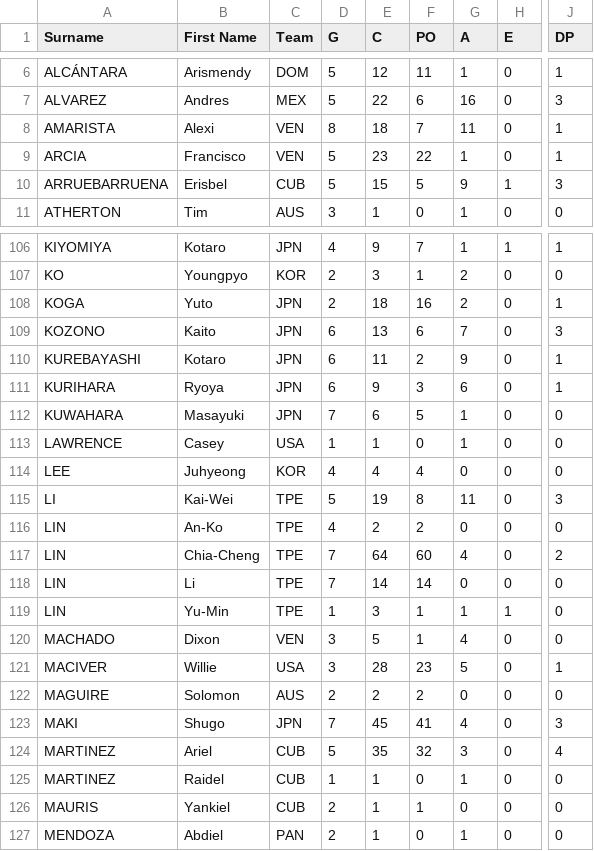
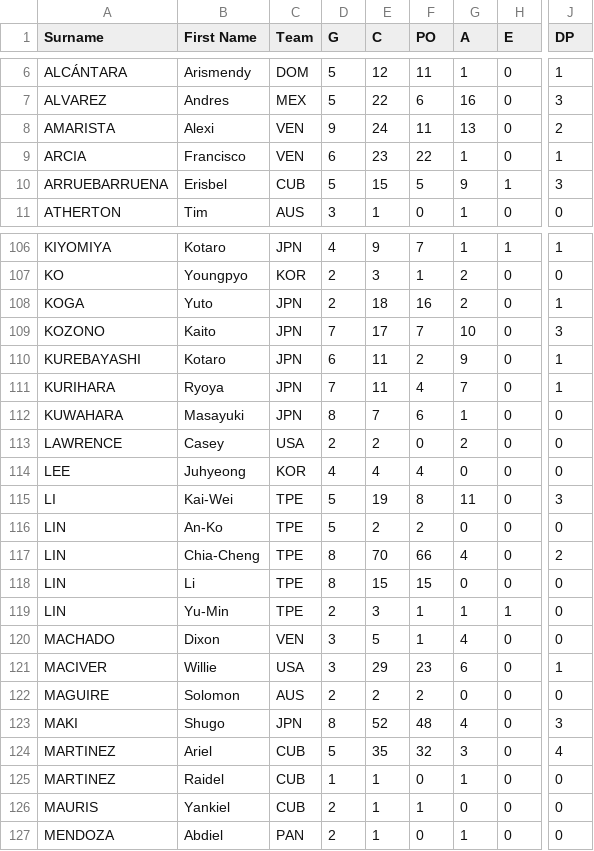
Before and after one commit to tonper19/ballgame, a CSV file: data/csv/stats_fielding_raw_wbsc12_2024.csv, drawn as a sheet; only a part is shown, gaps mark what is left out; the diff covers the shown part only; the diff names each change by its address in the sheet, - before the commit and + after, or states it on an @@ line.

```diff
--- a/data/csv/stats_fielding_raw_wbsc12_2024.csv
+++ b/data/csv/stats_fielding_raw_wbsc12_2024.csv
-D8 (G): 8
+D8 (G): 9
-E8 (C): 18
+E8 (C): 24
-F8 (PO): 7
+F8 (PO): 11
-G8 (A): 11
+G8 (A): 13
-J8 (DP): 1
+J8 (DP): 2
-D9 (G): 5
+D9 (G): 6
-D109 (G): 6
+D109 (G): 7
-E109 (C): 13
+E109 (C): 17
-F109 (PO): 6
+F109 (PO): 7
-G109 (A): 7
+G109 (A): 10
-D111 (G): 6
+D111 (G): 7
-E111 (C): 9
+E111 (C): 11
-F111 (PO): 3
+F111 (PO): 4
-G111 (A): 6
+G111 (A): 7
-D112 (G): 7
+D112 (G): 8
-E112 (C): 6
+E112 (C): 7
-F112 (PO): 5
+F112 (PO): 6
-D113 (G): 1
+D113 (G): 2
-E113 (C): 1
+E113 (C): 2
-G113 (A): 1
+G113 (A): 2
-D116 (G): 4
+D116 (G): 5
-D117:D118 (G): 7
+D117:D118 (G): 8
-E117 (C): 64
+E117 (C): 70
-F117 (PO): 60
+F117 (PO): 66
-E118 (C): 14
+E118 (C): 15
-F118 (PO): 14
+F118 (PO): 15
-D119 (G): 1
+D119 (G): 2
-E121 (C): 28
+E121 (C): 29
-G121 (A): 5
+G121 (A): 6
-D123 (G): 7
+D123 (G): 8
-E123 (C): 45
+E123 (C): 52
-F123 (PO): 41
+F123 (PO): 48
```
Also changed, not shown: 119 edited cells elsewhere in this file, data/csv/stats_batting_raw_wbsc12_2024.csv, data/csv/stats_pitching_raw_wbsc12_2024.csv, 1 other file.
